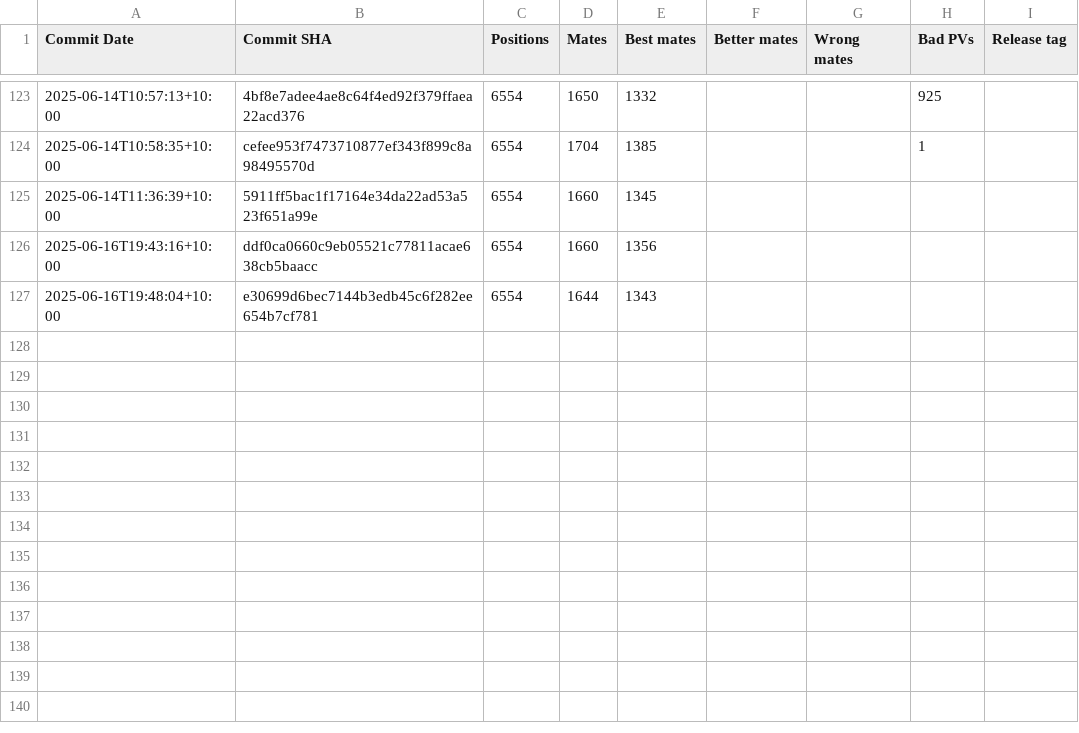
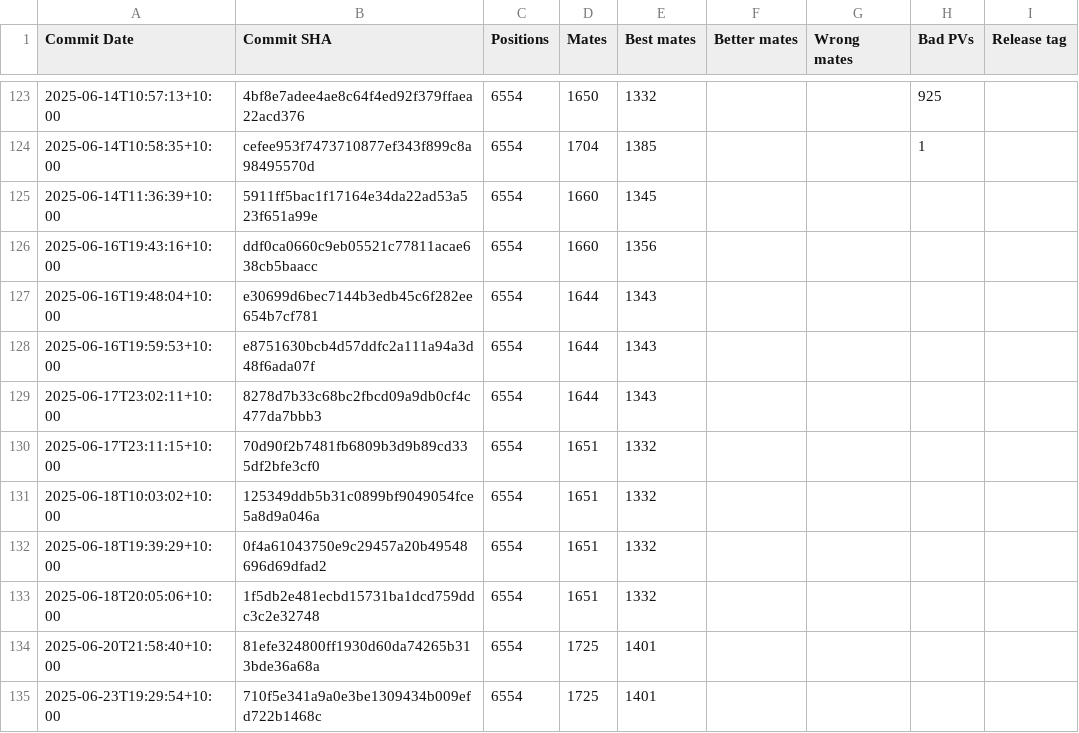
Before and after one commit to KierenP/matetrack, a CSV file: matetrack1000000.csv, drawn as a sheet; only a part is shown, gaps mark what is left out; the diff names each change by its address in the sheet, - before the commit and + after, or states it on an @@ line.

```diff
--- a/matetrack1000000.csv
+++ b/matetrack1000000.csv
+row 128: 2025-06-16T19:59:53+10:00 | e8751630bcb4d57ddfc2a111a94a3d48f6ada07f | 6554 | 1644 | 1343
+row 129: 2025-06-17T23:02:11+10:00 | 8278d7b33c68bc2fbcd09a9db0cf4c477da7bbb3 | 6554 | 1644 | 1343
+row 130: 2025-06-17T23:11:15+10:00 | 70d90f2b7481fb6809b3d9b89cd335df2bfe3cf0 | 6554 | 1651 | 1332
+row 131: 2025-06-18T10:03:02+10:00 | 125349ddb5b31c0899bf9049054fce5a8d9a046a | 6554 | 1651 | 1332
+row 132: 2025-06-18T19:39:29+10:00 | 0f4a61043750e9c29457a20b49548696d69dfad2 | 6554 | 1651 | 1332
+row 133: 2025-06-18T20:05:06+10:00 | 1f5db2e481ecbd15731ba1dcd759ddc3c2e32748 | 6554 | 1651 | 1332
+row 134: 2025-06-20T21:58:40+10:00 | 81efe324800ff1930d60da74265b313bde36a68a | 6554 | 1725 | 1401
+row 135: 2025-06-23T19:29:54+10:00 | 710f5e341a9a0e3be1309434b009efd722b1468c | 6554 | 1725 | 1401
```
Also changed, not shown: 2 other files.
